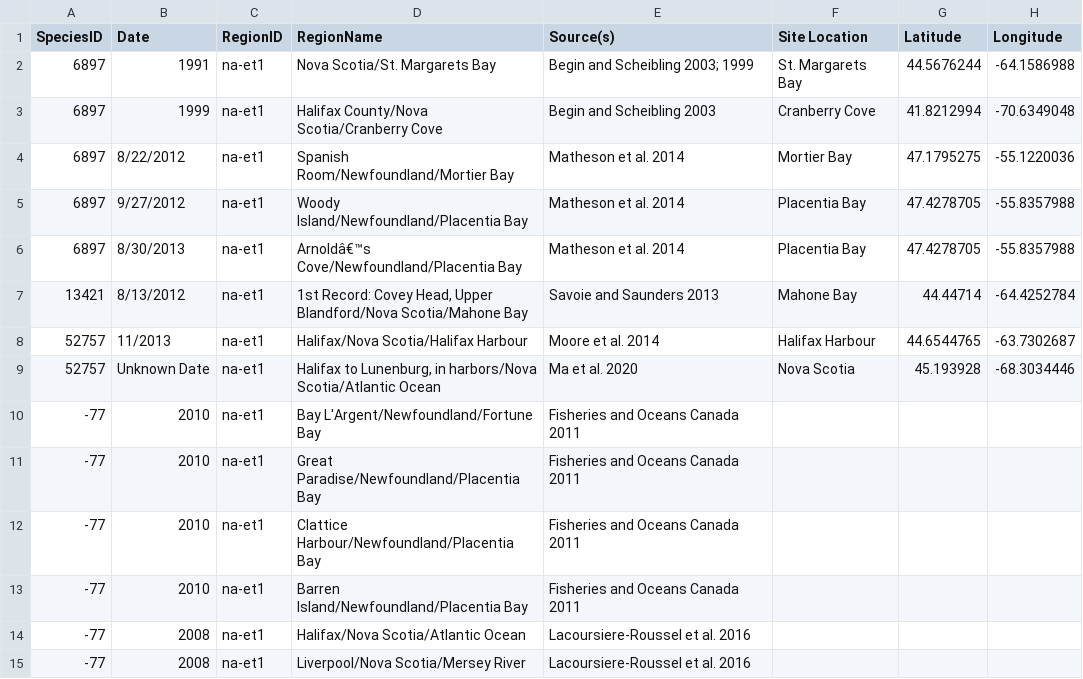
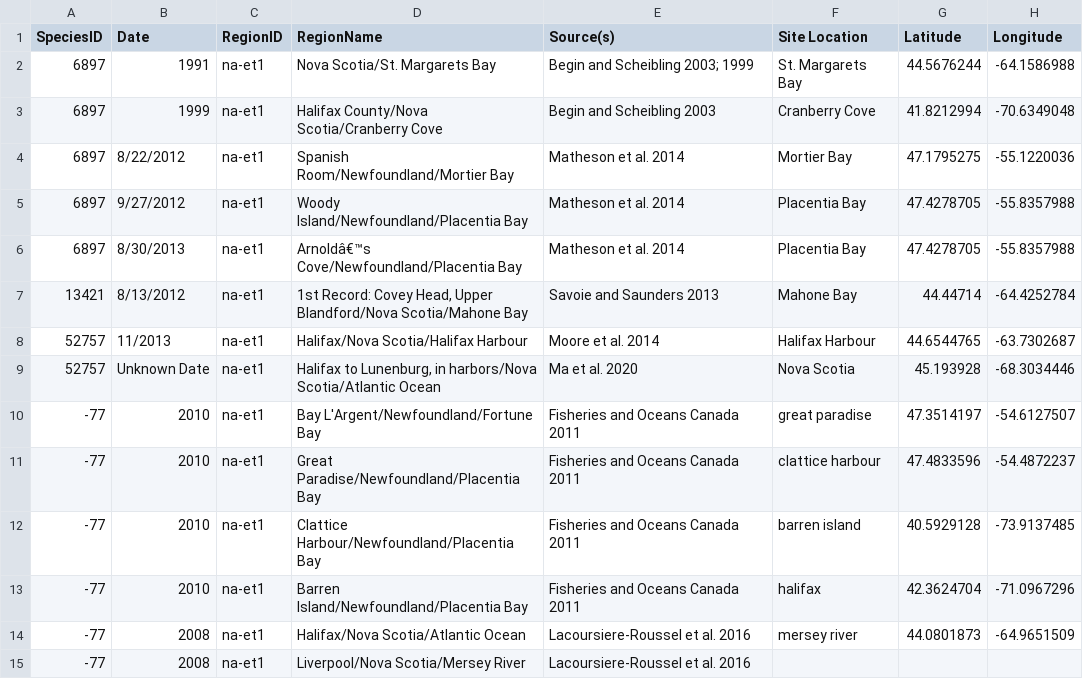
Before and after one commit to Wendyz1116/MarineMap, a CSV file: public/data/NAET1SourcesWithLatLong.csv, drawn as a sheet.

```diff
--- a/public/data/NAET1SourcesWithLatLong.csv
+++ b/public/data/NAET1SourcesWithLatLong.csv
@@ -9,7 +9,7 @@ SpeciesID,Date,RegionID,RegionName,Source(s),Site Location,Latitude,Longitude
 52757,Unknown Date,na-et1,"Halifax to Lunenburg, in harbors/Nova Scotia/Atlantic Ocean",Ma et al. 2020,Nova Scotia,45.193928,-68.3034446
--77,2010,na-et1,Bay L'Argent/Newfoundland/Fortune Bay, Fisheries and Oceans Canada 2011
--77,2010,na-et1,Great Paradise/Newfoundland/Placentia Bay, Fisheries and Oceans Canada 2011
--77,2010,na-et1,Clattice Harbour/Newfoundland/Placentia Bay, Fisheries and Oceans Canada 2011
--77,2010,na-et1,Barren Island/Newfoundland/Placentia Bay, Fisheries and Oceans Canada 2011
--77,2008,na-et1,Halifax/Nova Scotia/Atlantic Ocean, Lacoursiere-Roussel et al. 2016
+-77,2010,na-et1,Bay L'Argent/Newfoundland/Fortune Bay, Fisheries and Oceans Canada 2011,great paradise,47.3514197,-54.6127507
+-77,2010,na-et1,Great Paradise/Newfoundland/Placentia Bay, Fisheries and Oceans Canada 2011,clattice harbour,47.4833596,-54.4872237
+-77,2010,na-et1,Clattice Harbour/Newfoundland/Placentia Bay, Fisheries and Oceans Canada 2011,barren island,40.5929128,-73.9137485
+-77,2010,na-et1,Barren Island/Newfoundland/Placentia Bay, Fisheries and Oceans Canada 2011,halifax,42.3624704,-71.0967296
+-77,2008,na-et1,Halifax/Nova Scotia/Atlantic Ocean, Lacoursiere-Roussel et al. 2016,mersey river,44.0801873,-64.9651509
 -77,2008,na-et1,Liverpool/Nova Scotia/Mersey River, Lacoursiere-Roussel et al. 2016
```
Also changed, not shown: public/data/NAET2SourcesWithLatLong.csv, public/data/NAET3SourcesWithLatLong.csv, 3 other files.
